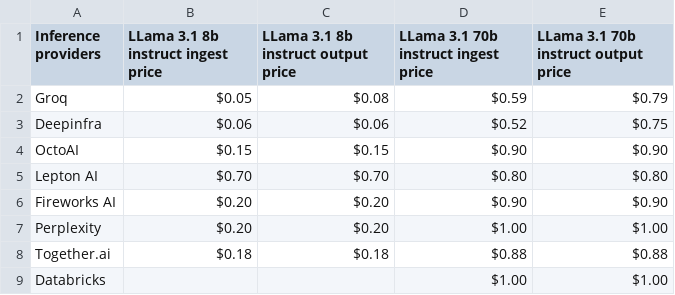
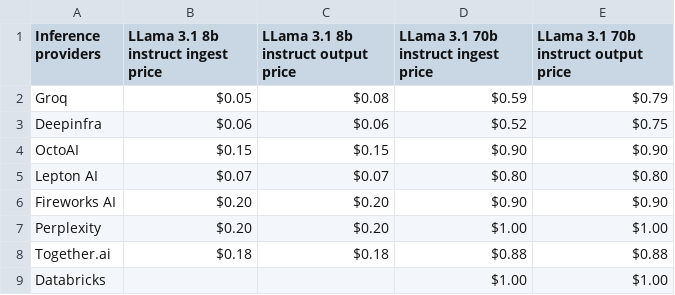
Before and after one commit to arc53/llm-price-compass, a CSV file: LLM-Provider-comparison.csv, drawn as a sheet.

Commit message:
Update LLM-Provider-comparison.csv

```diff
--- a/LLM-Provider-comparison.csv
+++ b/LLM-Provider-comparison.csv
@@ -4,4 +4,4 @@ Deepinfra,$0.06,$0.06,$0.52,$0.75
 OctoAI,$0.15,$0.15,$0.90,$0.90
-"Lepton AI
-",$0.70,$0.70,$0.80,$0.80
+"Lepton AI
+",$0.07,$0.07,$0.80,$0.80
 Fireworks AI,$0.20,$0.20,$0.90,$0.90
```
